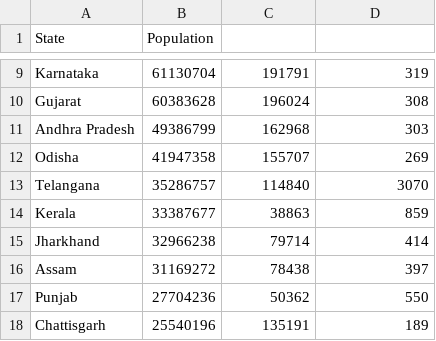
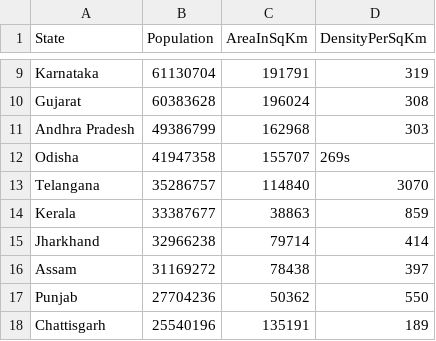
Before and after one commit to khairnarswapna/IndianStatesCensusAnalyser, a CSV file: StateCensusData.csv, drawn as a sheet; only a part is shown, gaps mark what is left out; the diff names each change by its address in the sheet, - before the commit and + after, or states it on an @@ line.

Commit message:
if stateCensusCSVfile is correct but header incorrect returns a Exception

```diff
--- a/StateCensusData.csv
+++ b/StateCensusData.csv
-C1: (empty)
+C1: AreaInSqKm
-D1: (empty)
+D1: DensityPerSqKm
-D12 (DensityPerSqKm): 269
+D12 (DensityPerSqKm): 269s
```
Also changed, not shown: 1 other file.
